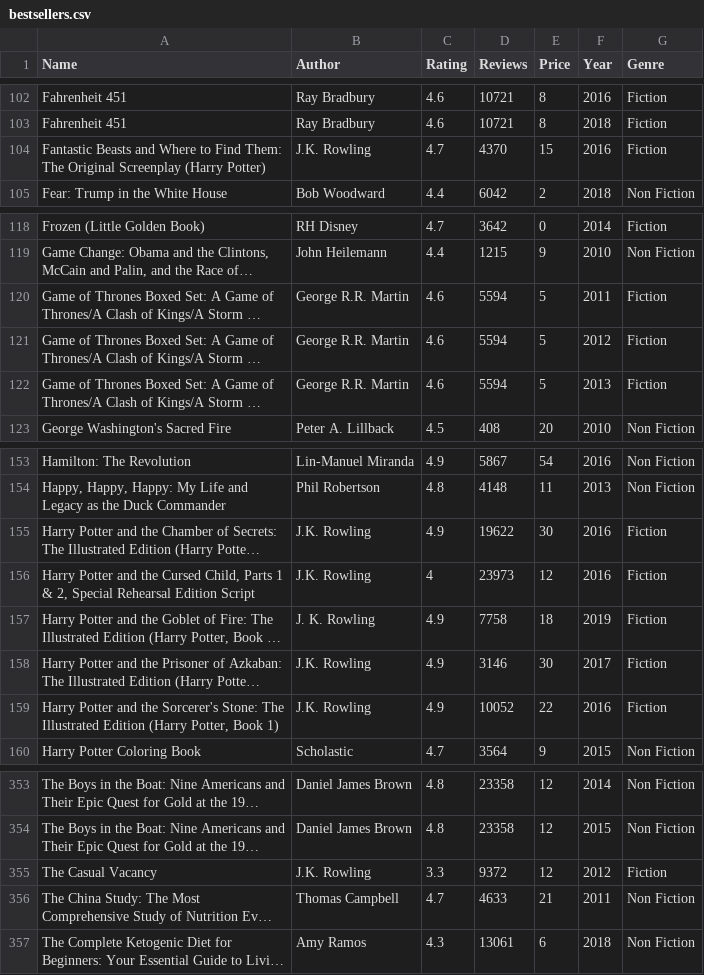
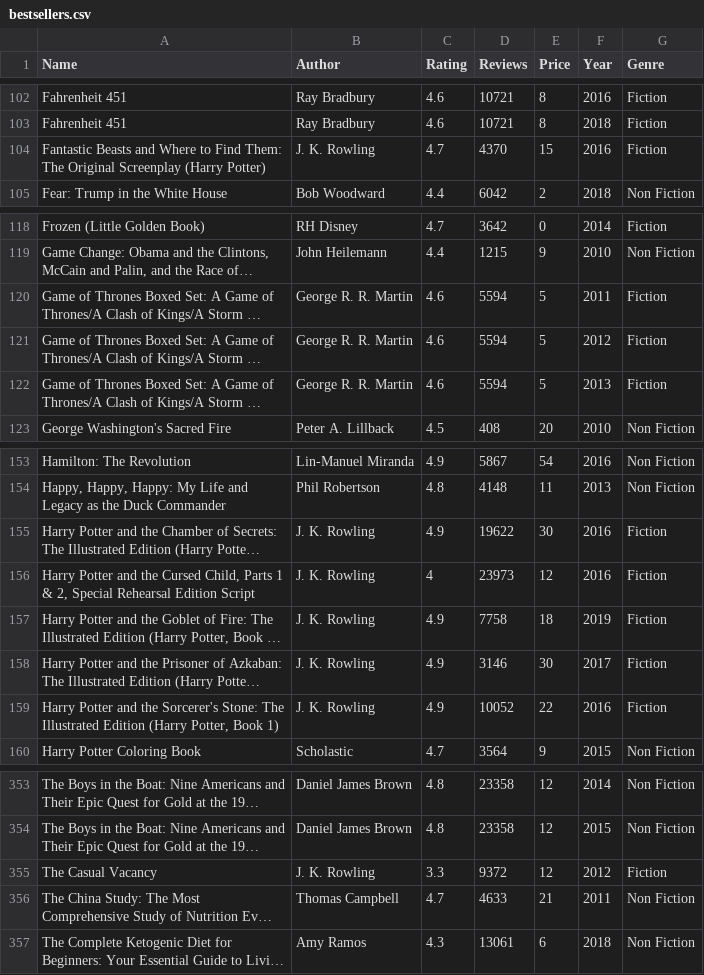
Before and after one commit to stellakk75/AmazonBooksVisualizationProject, a CSV file: RawData/bestsellers.csv, drawn as a sheet; only a part is shown, gaps mark what is left out; long unchanged cells end in …; the diff names each change by its address in the sheet, - before the commit and + after, or states it on an @@ line.

```diff
--- a/RawData/bestsellers.csv
+++ b/RawData/bestsellers.csv
-B104 (Author): J.K. Rowling
+B104 (Author): J. K. Rowling
-B120:B122 (Author): George R.R. Martin
+B120:B122 (Author): George R. R. Martin
-B155:B156 (Author): J.K. Rowling
+B155:B156 (Author): J. K. Rowling
-B158:B159 (Author): J.K. Rowling
+B158:B159 (Author): J. K. Rowling
-B355 (Author): J.K. Rowling
+B355 (Author): J. K. Rowling
```
Also changed, not shown: 8 other files.
